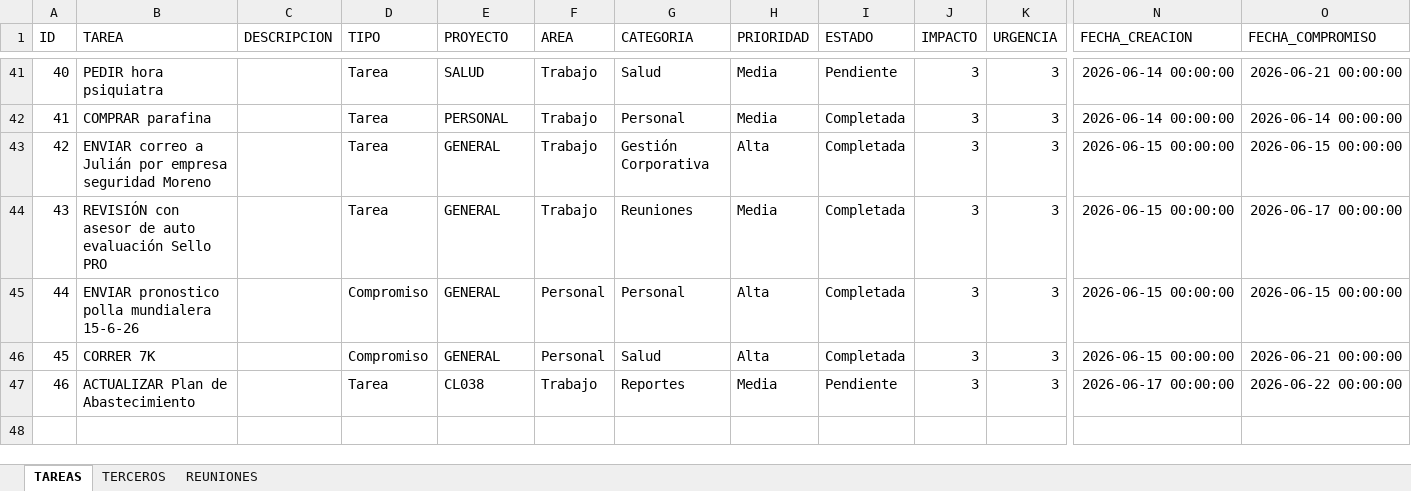
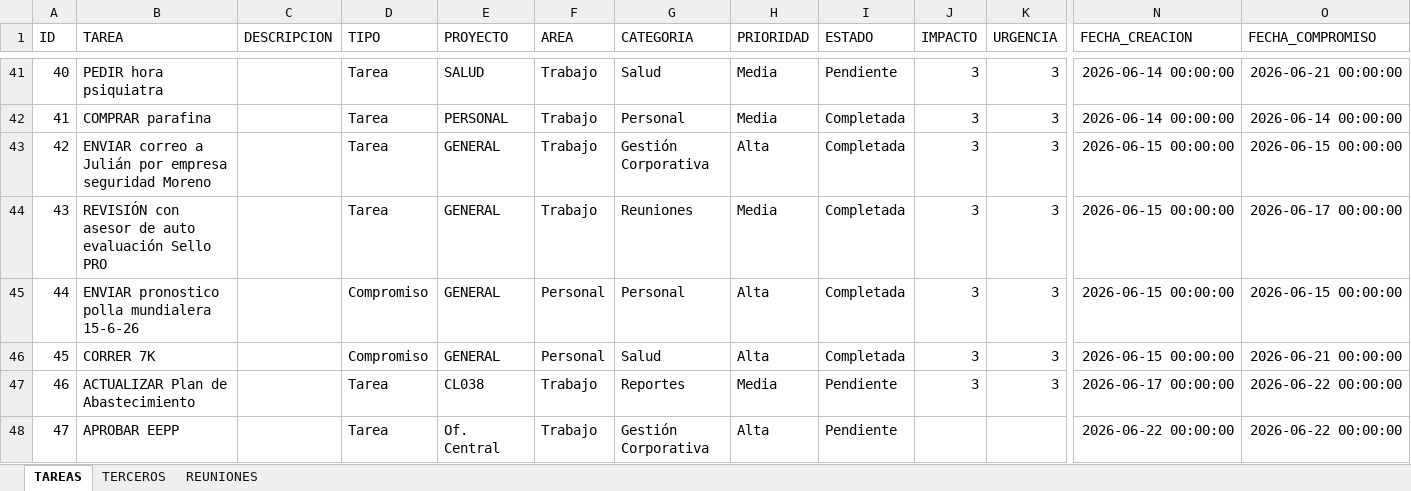
Before and after one commit to Jochoa27/jochoa-tareas, an Excel workbook: TAREAS_JOCHOA.xlsx, sheet TAREAS, drawn as a sheet; only a part is shown, gaps mark what is left out; values as stored, in another font and other column widths than the file's, no borders; rows hold the shown columns only; the diff names each change by its address in the sheet, - before the commit and + after, or states it on an @@ line.

Commit message:
update: tareas actualizadas desde app (22/06 00:36)

```diff
--- a/TAREAS_JOCHOA.xlsx (sheet TAREAS)
+++ b/TAREAS_JOCHOA.xlsx (sheet TAREAS)
+row 48: 47 | APROBAR EEPP |  | Tarea | Of. Central | Trabajo | Gestión Corporativa | Alta | Pendiente |  |  | 2026-06-22 00:00:00 | 2026-06-22 00:00:00
```
